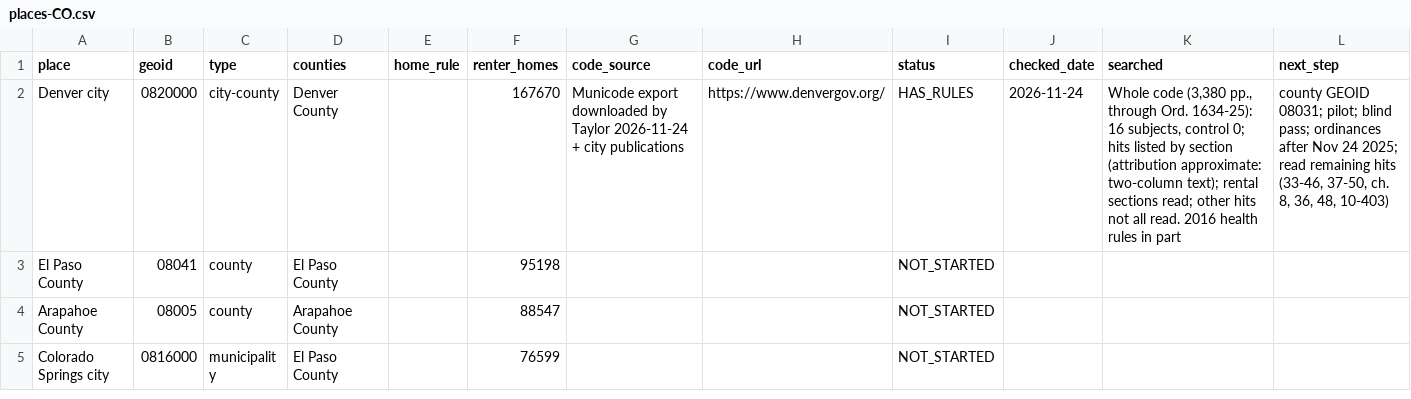
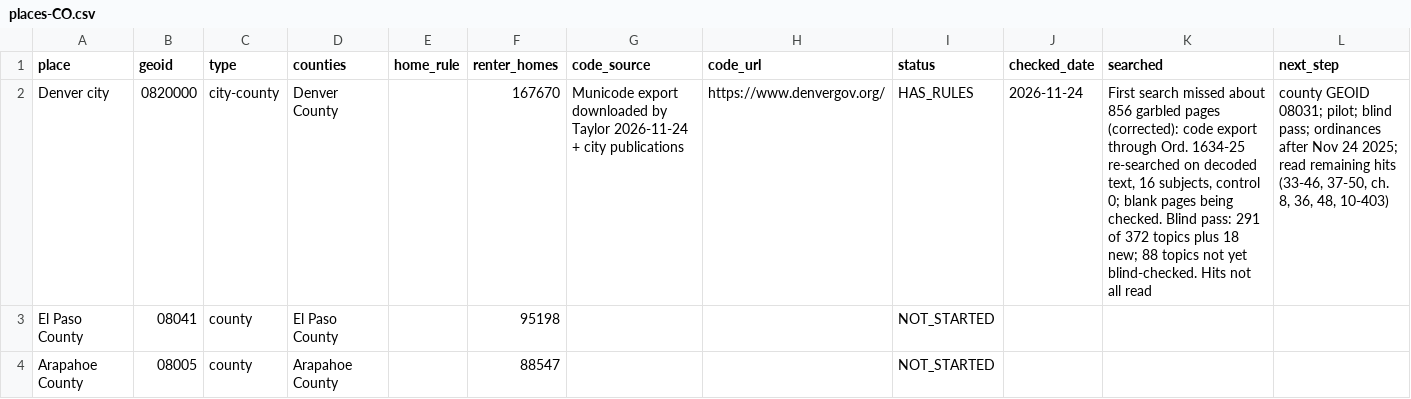
Before and after one commit to tsteinbaugh/property-manager-landlord-app, a CSV file: lease-clause-library/local/places-CO.csv, drawn as a sheet; only a part is shown; the shorter side is filled out with more unchanged rows.

```diff
--- a/lease-clause-library/local/places-CO.csv
+++ b/lease-clause-library/local/places-CO.csv
@@ -1,3 +1,3 @@
 place,geoid,type,counties,home_rule,renter_homes,code_source,code_url,status,checked_date,searched,next_step
-Denver city,0820000,city-county,Denver County,,167670,Municode export downloaded by Taylor 2026-11-24 + city publications,https://www.denvergov.org/,HAS_RULES,2026-11-24,"Whole code (3,380 pp., through Ord. 1634-25): 16 subjects, control 0; hits listed by section (attribution approximate: two-column text); rental sections read; other hits not all read. 2016 health rules in part","county GEOID 08031; pilot; blind pass; ordinances after Nov 24 2025; read remaining hits (33-46, 37-50, ch. 8, 36, 48, 10-403)"
+Denver city,0820000,city-county,Denver County,,167670,Municode export downloaded by Taylor 2026-11-24 + city publications,https://www.denvergov.org/,HAS_RULES,2026-11-24,"First search missed about 856 garbled pages (corrected): code export through Ord. 1634-25 re-searched on decoded text, 16 subjects, control 0; blank pages being checked. Blind pass: 291 of 372 topics plus 18 new; 88 topics not yet blind-checked. Hits not all read","county GEOID 08031; pilot; blind pass; ordinances after Nov 24 2025; read remaining hits (33-46, 37-50, ch. 8, 36, 48, 10-403)"
 El Paso County,08041,county,El Paso County,,95198,,,NOT_STARTED,,,
```
Also changed, not shown: 2 other files.
